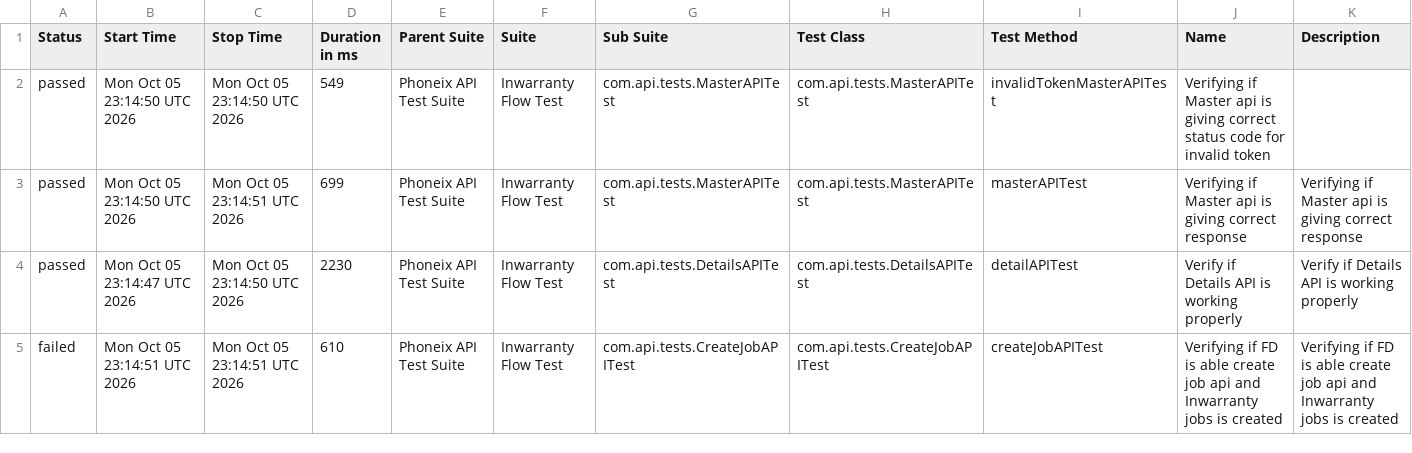
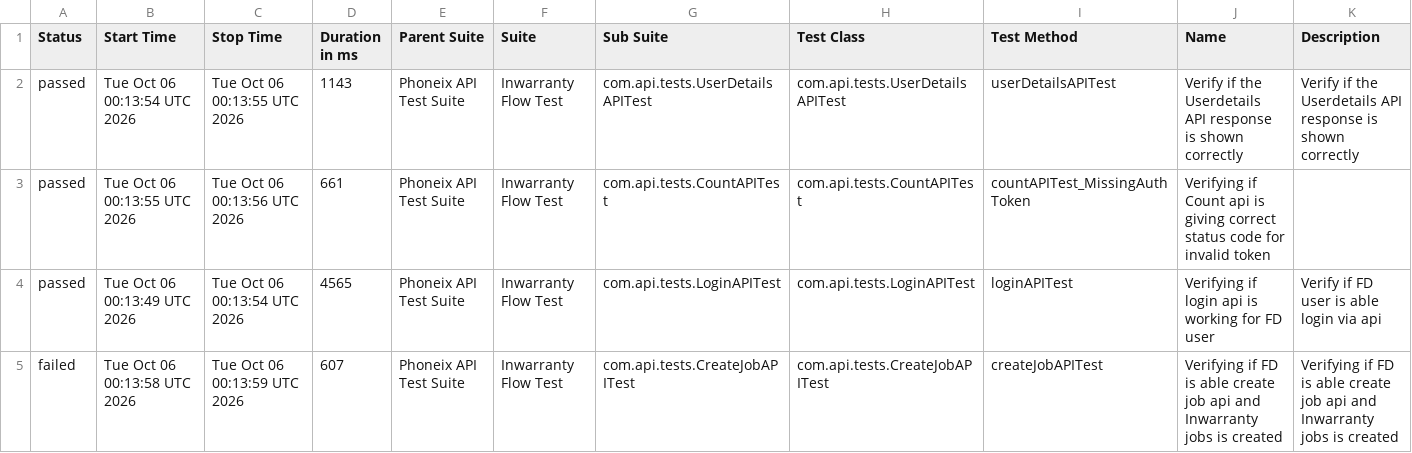
Before and after one commit to syed-sabir75/PhonexTestAutomationFramework, a CSV file: data/suites.csv, drawn as a sheet; only a part is shown; the diff covers the shown part only.

```diff
--- a/data/suites.csv
+++ b/data/suites.csv
@@ -1,5 +1,5 @@
 "Status","Start Time","Stop Time","Duration in ms","Parent Suite","Suite","Sub Suite","Test Class","Test Method","Name","Description"
-"passed","Mon Oct 05 23:14:50 UTC 2026","Mon Oct 05 23:14:50 UTC 2026","549","Phoneix API Test Suite","Inwarranty Flow Test","com.api.tests.MasterAPITest","com.api.tests.MasterAPITest","invalidTokenMasterAPITest","Verifying if Master api is giving correct status code for invalid token",""
-"passed","Mon Oct 05 23:14:50 UTC 2026","Mon Oct 05 23:14:51 UTC 2026","699","Phoneix API Test Suite","Inwarranty Flow Test","com.api.tests.MasterAPITest","com.api.tests.MasterAPITest","masterAPITest","Verifying if Master api is giving correct response","Verifying if Master api is giving correct response"
-"passed","Mon Oct 05 23:14:47 UTC 2026","Mon Oct 05 23:14:50 UTC 2026","2230","Phoneix API Test Suite","Inwarranty Flow Test","com.api.tests.DetailsAPITest","com.api.tests.DetailsAPITest","detailAPITest","Verify if Details API is working properly","Verify if Details API is working properly"
-"failed","Mon Oct 05 23:14:51 UTC 2026","Mon Oct 05 23:14:51 UTC 2026","610","Phoneix API Test Suite","Inwarranty Flow Test","com.api.tests.CreateJobAPITest","com.api.tests.CreateJobAPITest","createJobAPITest","Verifying if FD is able create job api and Inwarranty jobs is created","Verifying if FD is able create job api and Inwarranty jobs is created"
+"passed","Tue Oct 06 00:13:54 UTC 2026","Tue Oct 06 00:13:55 UTC 2026","1143","Phoneix API Test Suite","Inwarranty Flow Test","com.api.tests.UserDetailsAPITest","com.api.tests.UserDetailsAPITest","userDetailsAPITest","Verify if the Userdetails API response is shown correctly","Verify if the Userdetails API response is shown correctly"
+"passed","Tue Oct 06 00:13:55 UTC 2026","Tue Oct 06 00:13:56 UTC 2026","661","Phoneix API Test Suite","Inwarranty Flow Test","com.api.tests.CountAPITest","com.api.tests.CountAPITest","countAPITest_MissingAuthToken","Verifying if Count api is giving correct status code for invalid token",""
+"passed","Tue Oct 06 00:13:49 UTC 2026","Tue Oct 06 00:13:54 UTC 2026","4565","Phoneix API Test Suite","Inwarranty Flow Test","com.api.tests.LoginAPITest","com.api.tests.LoginAPITest","loginAPITest","Verifying if login api is working for FD user","Verify if FD user is able login via api"
+"failed","Tue Oct 06 00:13:58 UTC 2026","Tue Oct 06 00:13:59 UTC 2026","607","Phoneix API Test Suite","Inwarranty Flow Test","com.api.tests.CreateJobAPITest","com.api.tests.CreateJobAPITest","createJobAPITest","Verifying if FD is able create job api and Inwarranty jobs is created","Verifying if FD is able create job api and Inwarranty jobs is created"
```
Also changed, not shown: 31 edited cells elsewhere in this file, data/behaviors.csv, 52 other files.
